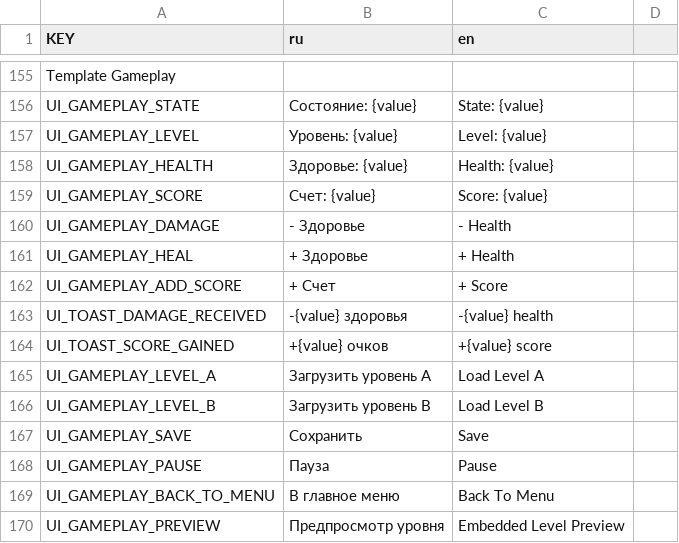
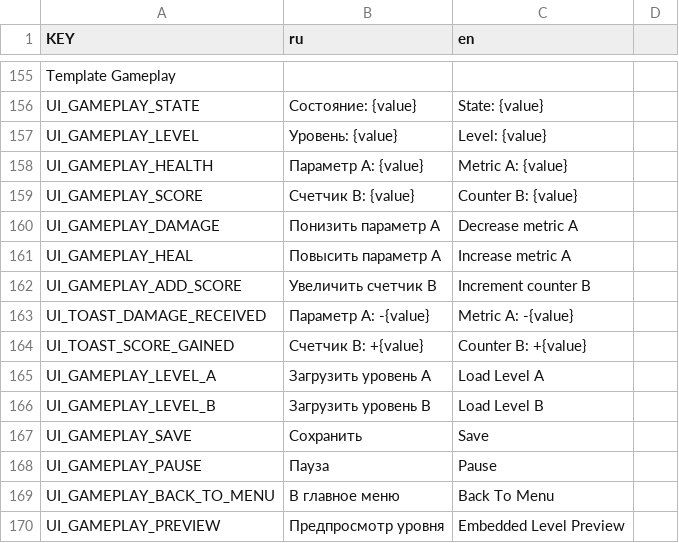
Before and after one commit to byrnane/Godot-Bootstrap, a CSV file: translations/UI.csv, drawn as a sheet; only a part is shown, gaps mark what is left out.

```diff
--- a/translations/UI.csv
+++ b/translations/UI.csv
@@ -157,9 +157,9 @@ UI_GAMEPLAY_STATE,Состояние: {value},State: {value}
 UI_GAMEPLAY_LEVEL,Уровень: {value},Level: {value}
-UI_GAMEPLAY_HEALTH,Здоровье: {value},Health: {value}
-UI_GAMEPLAY_SCORE,Счет: {value},Score: {value}
-UI_GAMEPLAY_DAMAGE,- Здоровье,- Health
-UI_GAMEPLAY_HEAL,+ Здоровье,+ Health
-UI_GAMEPLAY_ADD_SCORE,+ Счет,+ Score
-UI_TOAST_DAMAGE_RECEIVED,-{value} здоровья,-{value} health
-UI_TOAST_SCORE_GAINED,+{value} очков,+{value} score
+UI_GAMEPLAY_HEALTH,Параметр A: {value},Metric A: {value}
+UI_GAMEPLAY_SCORE,Счетчик B: {value},Counter B: {value}
+UI_GAMEPLAY_DAMAGE,Понизить параметр A,Decrease metric A
+UI_GAMEPLAY_HEAL,Повысить параметр A,Increase metric A
+UI_GAMEPLAY_ADD_SCORE,Увеличить счетчик B,Increment counter B
+UI_TOAST_DAMAGE_RECEIVED,Параметр A: -{value},Metric A: -{value}
+UI_TOAST_SCORE_GAINED,Счетчик B: +{value},Counter B: +{value}
 UI_GAMEPLAY_LEVEL_A,Загрузить уровень A,Load Level A
```
Also changed, not shown: 3 other files.
